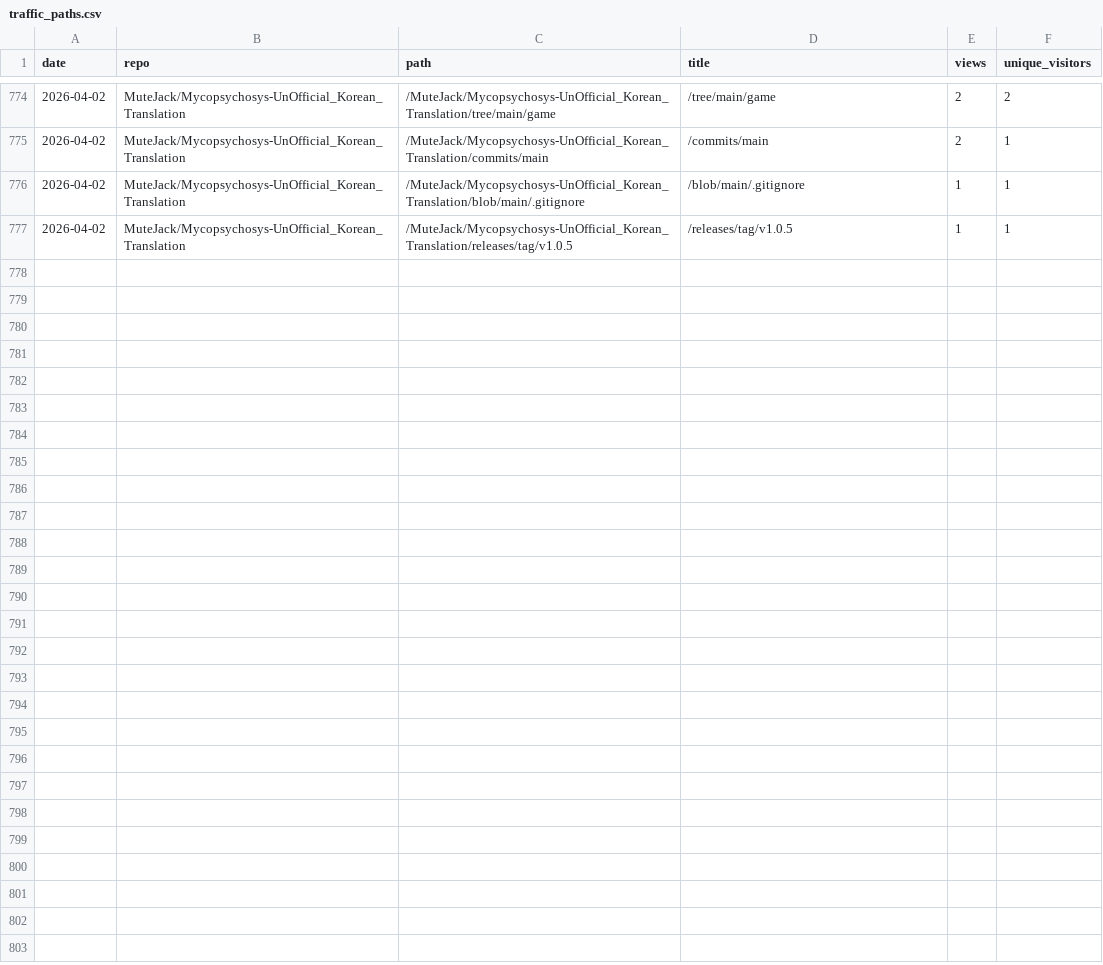
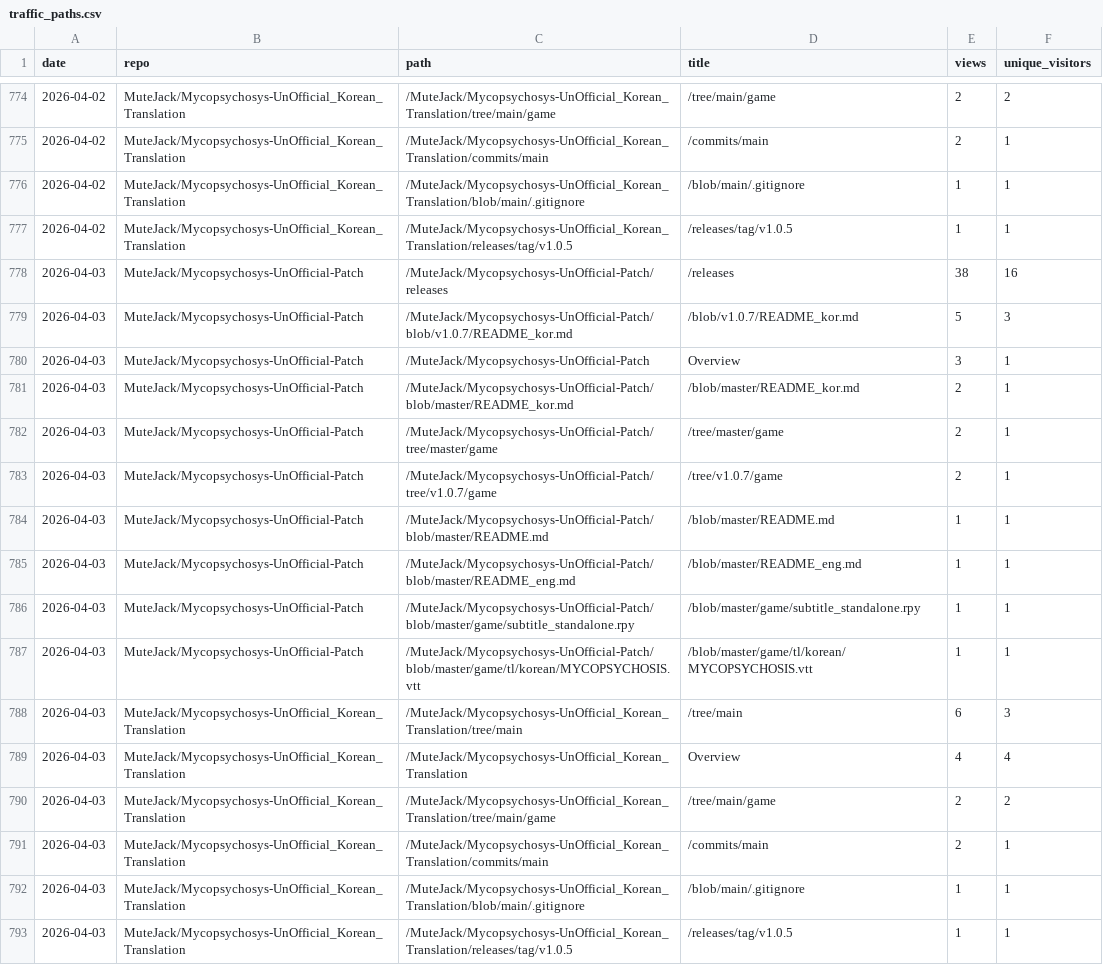
Before and after one commit to MuteJack/Traffic_Collector, a CSV file: stats/traffic_paths.csv, drawn as a sheet; only a part is shown, gaps mark what is left out.

```diff
--- a/stats/traffic_paths.csv
+++ b/stats/traffic_paths.csv
@@ -777 +777,17 @@ date,repo,path,title,views,unique_visitors
 2026-04-02,MuteJack/Mycopsychosys-UnOfficial_Korean_Translation,/MuteJack/Mycopsychosys-UnOfficial_Korean_Translation/releases/tag/v1.0.5,/releases/tag/v1.0.5,1,1
+2026-04-03,MuteJack/Mycopsychosys-UnOfficial-Patch,/MuteJack/Mycopsychosys-UnOfficial-Patch/releases,/releases,38,16
+2026-04-03,MuteJack/Mycopsychosys-UnOfficial-Patch,/MuteJack/Mycopsychosys-UnOfficial-Patch/blob/v1.0.7/README_kor.md,/blob/v1.0.7/README_kor.md,5,3
+2026-04-03,MuteJack/Mycopsychosys-UnOfficial-Patch,/MuteJack/Mycopsychosys-UnOfficial-Patch,Overview,3,1
+2026-04-03,MuteJack/Mycopsychosys-UnOfficial-Patch,/MuteJack/Mycopsychosys-UnOfficial-Patch/blob/master/README_kor.md,/blob/master/README_kor.md,2,1
+2026-04-03,MuteJack/Mycopsychosys-UnOfficial-Patch,/MuteJack/Mycopsychosys-UnOfficial-Patch/tree/master/game,/tree/master/game,2,1
+2026-04-03,MuteJack/Mycopsychosys-UnOfficial-Patch,/MuteJack/Mycopsychosys-UnOfficial-Patch/tree/v1.0.7/game,/tree/v1.0.7/game,2,1
+2026-04-03,MuteJack/Mycopsychosys-UnOfficial-Patch,/MuteJack/Mycopsychosys-UnOfficial-Patch/blob/master/README.md,/blob/master/README.md,1,1
+2026-04-03,MuteJack/Mycopsychosys-UnOfficial-Patch,/MuteJack/Mycopsychosys-UnOfficial-Patch/blob/master/README_eng.md,/blob/master/README_eng.md,1,1
+2026-04-03,MuteJack/Mycopsychosys-UnOfficial-Patch,/MuteJack/Mycopsychosys-UnOfficial-Patch/blob/master/game/subtitle_standalone.rpy,/blob/master/game/subtitle_standalone.rpy,1,1
+2026-04-03,MuteJack/Mycopsychosys-UnOfficial-Patch,/MuteJack/Mycopsychosys-UnOfficial-Patch/blob/master/game/tl/korean/MYCOPSYCHOSIS.vtt,/blob/master/game/tl/korean/MYCOPSYCHOSIS.vtt,1,1
+2026-04-03,MuteJack/Mycopsychosys-UnOfficial_Korean_Translation,/MuteJack/Mycopsychosys-UnOfficial_Korean_Translation/tree/main,/tree/main,6,3
+2026-04-03,MuteJack/Mycopsychosys-UnOfficial_Korean_Translation,/MuteJack/Mycopsychosys-UnOfficial_Korean_Translation,Overview,4,4
+2026-04-03,MuteJack/Mycopsychosys-UnOfficial_Korean_Translation,/MuteJack/Mycopsychosys-UnOfficial_Korean_Translation/tree/main/game,/tree/main/game,2,2
+2026-04-03,MuteJack/Mycopsychosys-UnOfficial_Korean_Translation,/MuteJack/Mycopsychosys-UnOfficial_Korean_Translation/commits/main,/commits/main,2,1
+2026-04-03,MuteJack/Mycopsychosys-UnOfficial_Korean_Translation,/MuteJack/Mycopsychosys-UnOfficial_Korean_Translation/blob/main/.gitignore,/blob/main/.gitignore,1,1
+2026-04-03,MuteJack/Mycopsychosys-UnOfficial_Korean_Translation,/MuteJack/Mycopsychosys-UnOfficial_Korean_Translation/releases/tag/v1.0.5,/releases/tag/v1.0.5,1,1
```
Also changed, not shown: stats/monthly.csv, stats/releases_daily.csv, 5 other files.
